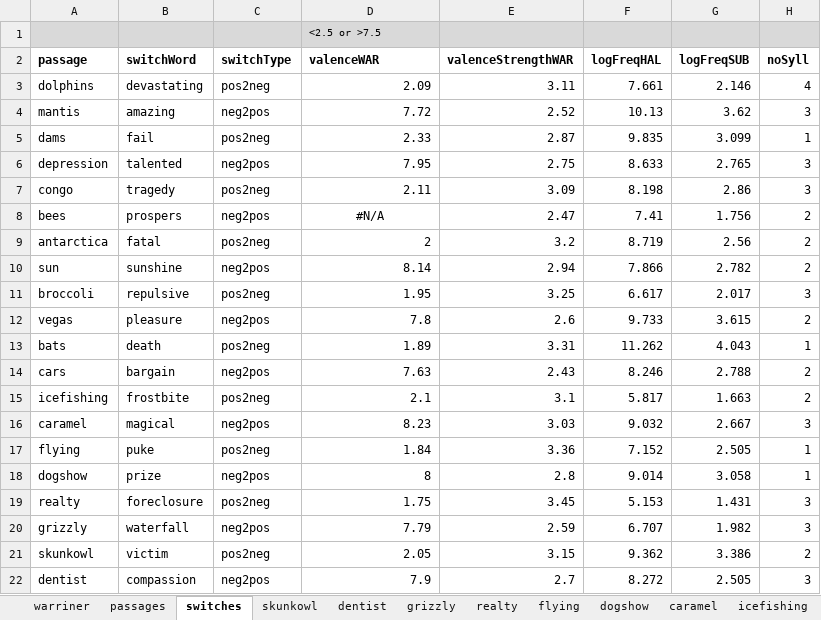
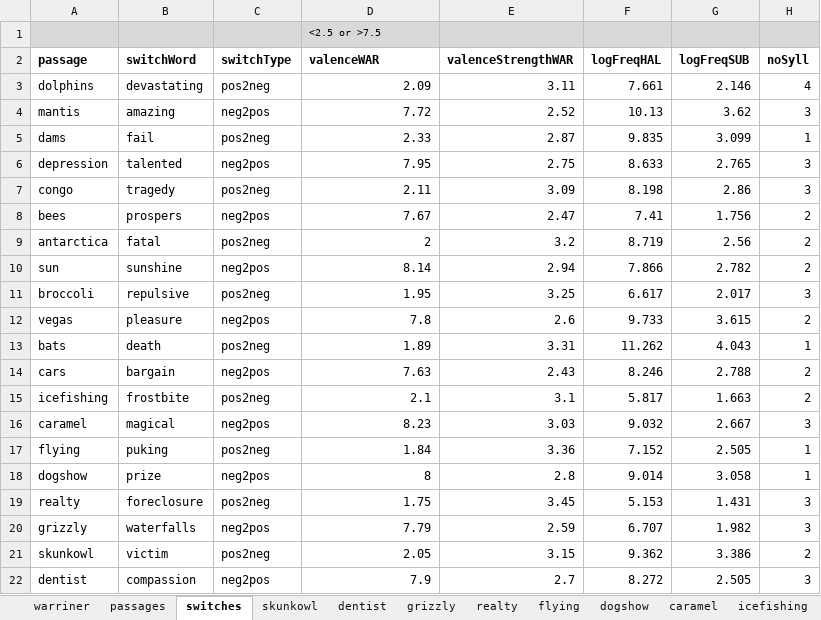
Before and after one commit to NDCLab/readAloud-valence-dataset, an Excel workbook: materials/readAloud-ldt/stimuli/readAloud/readAloud-stimuli_characteristics.xlsx, sheet switches, drawn as a sheet; only a part is shown; values as stored, in another font and other column widths than the file's, no borders; the diff names each change by its address in the sheet, - before the commit and + after, or states it on an @@ line.

Commit message:
Refine frequency/valence matching, impute missing values, add testing for length

```diff
--- a/materials/readAloud-ldt/stimuli/readAloud/readAloud-stimuli_characteristics.xlsx (sheet switches)
+++ b/materials/readAloud-ldt/stimuli/readAloud/readAloud-stimuli_characteristics.xlsx (sheet switches)
-D8 (valenceWAR): #N/A
+D8 (valenceWAR): 7.67
-D8 alignment: center
+D8 alignment: right
-B17 (switchWord): puke
+B17 (switchWord): puking
-B20 (switchWord): waterfall
+B20 (switchWord): waterfalls
```
Also changed, not shown: formulas that keep their value, 1 other file.
